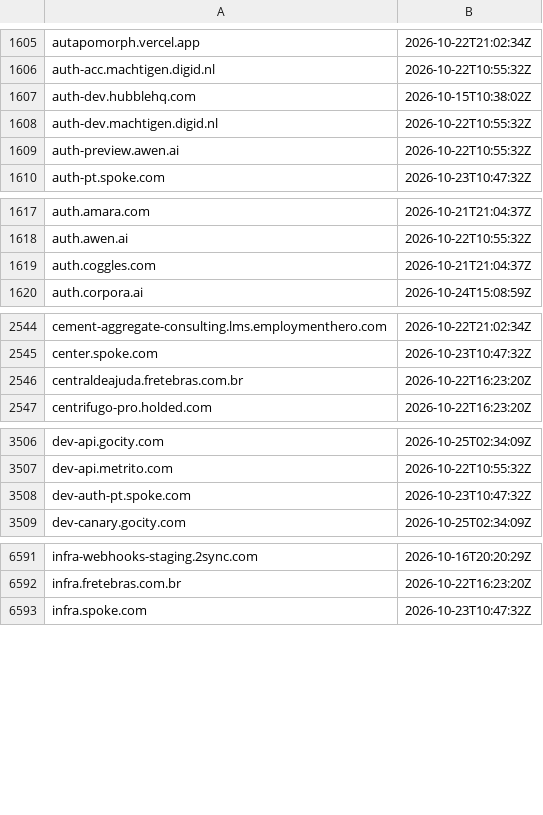
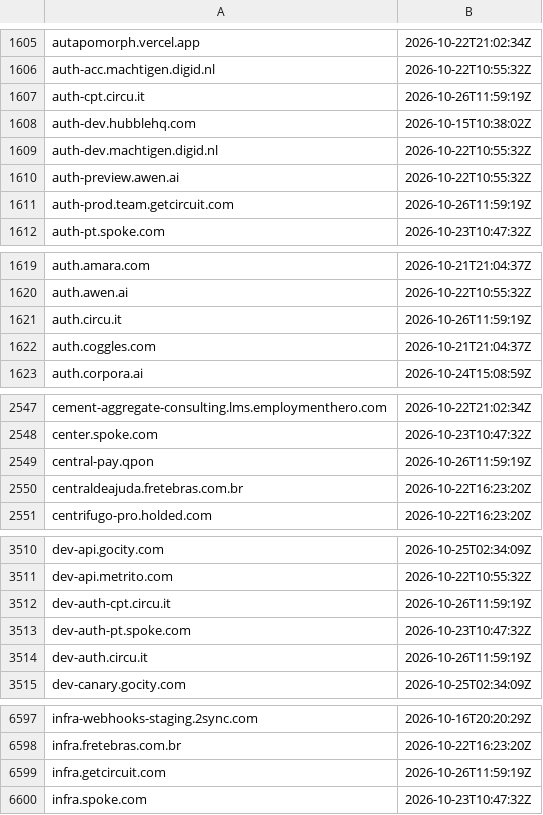
Before and after one commit to malek-alhu/marketplace-phaas-tracker, a TSV file: monitor/state/ct_pending.tsv, drawn as a sheet; only a part is shown, gaps mark what is left out; the diff covers the shown part only; the diff names each change by its address in the sheet, - before the commit and + after, or states it on an @@ line.

```diff
--- a/monitor/state/ct_pending.tsv
+++ b/monitor/state/ct_pending.tsv
+row 1607: auth-cpt.circu.it | 2026-10-26T11:59:19Z
+row 1611: auth-prod.team.getcircuit.com | 2026-10-26T11:59:19Z
+row 1621: auth.circu.it | 2026-10-26T11:59:19Z
+row 2549: central-pay.qpon | 2026-10-26T11:59:19Z
+row 3512: dev-auth-cpt.circu.it | 2026-10-26T11:59:19Z
+row 3514: dev-auth.circu.it | 2026-10-26T11:59:19Z
+row 6599: infra.getcircuit.com | 2026-10-26T11:59:19Z
```
Also changed, not shown: 5 added rows and 1 removed row elsewhere in this file, monitor/scans.csv, 10 other files.
